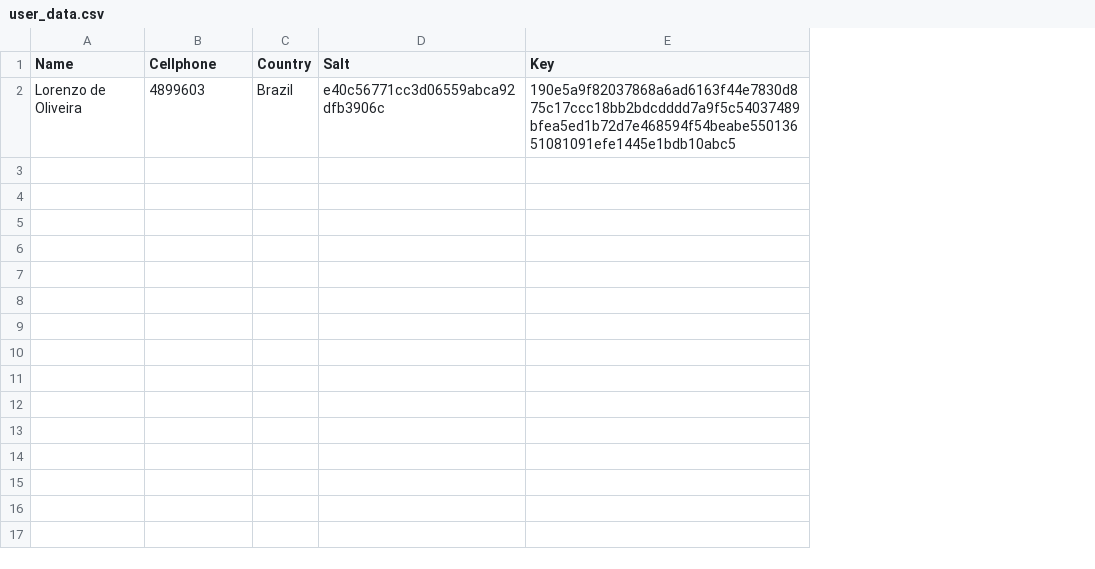
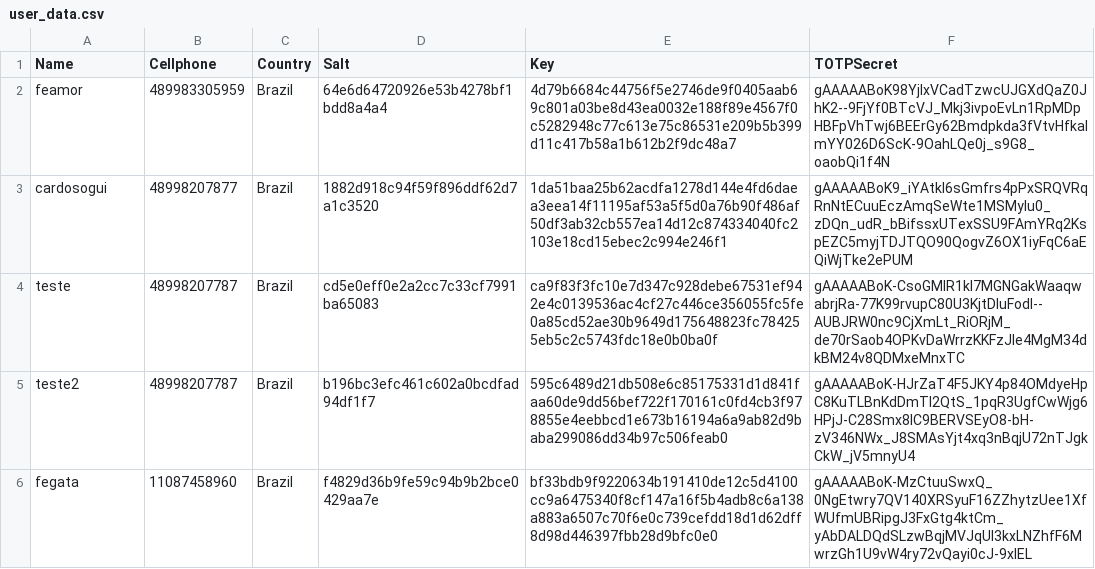
Before and after one commit to lorenzocoracini/security-3fa-implementation, a CSV file: data/user_data.csv, drawn as a sheet; removed rows and columns are numbered as before the commit, all else as after; the diff names each change by its address in the sheet, - before the commit and + after, or states it on an @@ line.

```diff
--- a/data/user_data.csv
+++ b/data/user_data.csv
+column F (TOTPSecret), empty
-row 2: Lorenzo de Oliveira | 4899603 | Brazil | e40c56771cc3d06559abca92dfb3906c | 190e5a9f82037868a6ad6163f44e7830d875c17ccc18bb2bdcdddd7a9f5c54037489bfea5ed1b72d7e468594f54beabe55013651081091efe1445e1bdb10abc5
+row 2: feamor | 489983305959 | Brazil | 64e6d64720926e53b4278bf1bdd8a4a4 | 4d79b6684c44756f5e2746de9f0405aab69c801a03be8d43ea0032e188f89e4567f0c5282948c77c613e75c86531e209b5b399d11c417b58a1b612b2f9dc48a7 | gAAAAABoK98YjIxVCadTzwcUJGXdQaZ0JhK2--9FjYf0BTcVJ_Mkj3ivpoEvLn1RpMDpHBFpVhTwj6BEErGy62Bmdpkda3fVtvHfkalmYY026D6ScK-9OahLQe0j_s9G8_oaobQi1f4N
+row 3: cardosogui | 48998207877 | Brazil | 1882d918c94f59f896ddf62d7a1c3520 | 1da51baa25b62acdfa1278d144e4fd6daea3eea14f11195af53a5f5d0a76b90f486af50df3ab32cb557ea14d12c874334040fc2103e18cd15ebec2c994e246f1 | gAAAAABoK9_iYAtkl6sGmfrs4pPxSRQVRqRnNtECuuEczAmqSeWte1MSMylu0_zDQn_udR_bBifssxUTexSSU9FAmYRq2KspEZC5myjTDJTQO90QogvZ6OX1iyFqC6aEQiWjTke2ePUM
+row 4: teste | 48998207787 | Brazil | cd5e0eff0e2a2cc7c33cf7991ba65083 | ca9f83f3fc10e7d347c928debe67531ef942e4c0139536ac4cf27c446ce356055fc5fe0a85cd52ae30b9649d175648823fc784255eb5c2c5743fdc18e0b0ba0f | gAAAAABoK-CsoGMlR1kl7MGNGakWaaqwabrjRa-77K99rvupC80U3KjtDluFodI--AUBJRW0nc9CjXmLt_RiORjM_de70rSaob4OPKvDaWrrzKKFzJIe4MgM34dkBM24v8QDMxeMnxTC
+row 5: teste2 | 48998207787 | Brazil | b196bc3efc461c602a0bcdfad94df1f7 | 595c6489d21db508e6c85175331d1d841faa60de9dd56bef722f170161c0fd4cb3f978855e4eebbcd1e673b16194a6a9ab82d9baba299086dd34b97c506feab0 | gAAAAABoK-HJrZaT4F5JKY4p84OMdyeHpC8KuTLBnKdDmTI2QtS_1pqR3UgfCwWjg6HPjJ-C28Smx8lC9BERVSEyO8-bH-zV346NWx_J8SMAsYjt4xq3nBqjU72nTJgkCkW_jV5mnyU4
+row 6: fegata | 11087458960 | Brazil | f4829d36b9fe59c94b9b2bce0429aa7e | bf33bdb9f9220634b191410de12c5d4100cc9a6475340f8cf147a16f5b4adb8c6a138a883a6507c70f6e0c739cefdd18d1d62dff8d98d446397fbb28d9bfc0e0 | gAAAAABoK-MzCtuuSwxQ_0NgEtwry7QV140XRSyuF16ZZhytzUee1XfWUfmUBRipgJ3FxGtg4ktCm_yAbDALDQdSLzwBqjMVJqUI3kxLNZhfF6MwrzGh1U9vW4ry72vQayi0cJ-9xlEL
```
Also changed, not shown: 5 other files.
